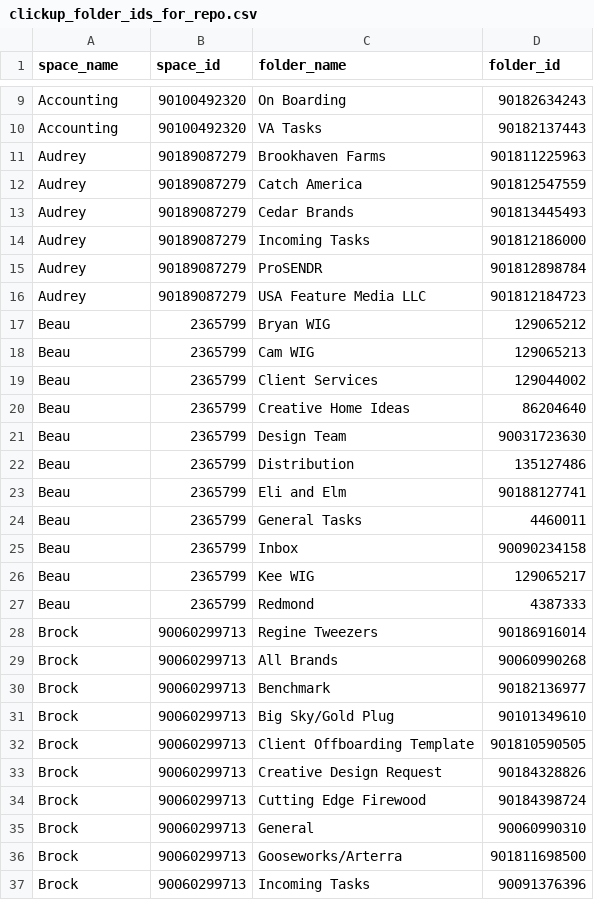
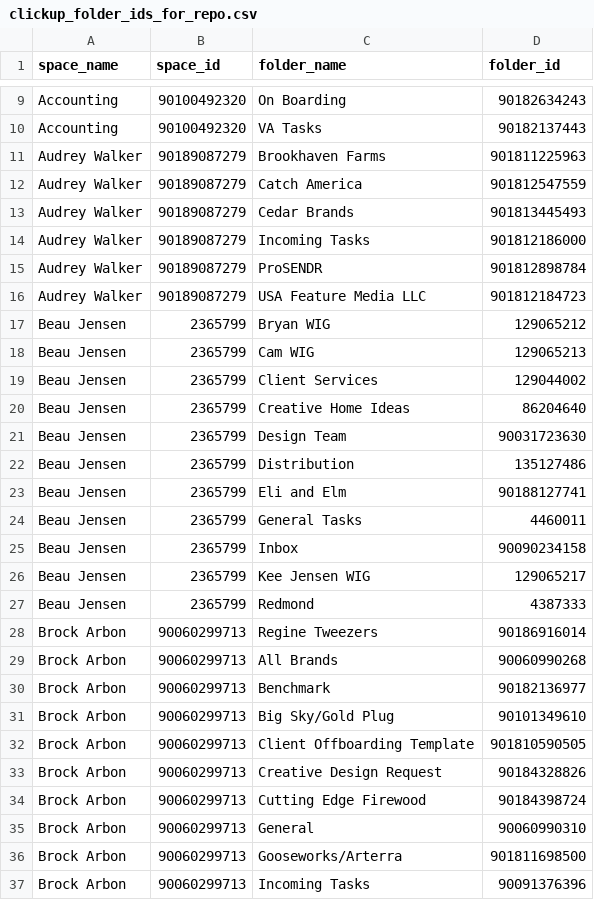
Before and after one commit to jakeyorgason/Task-Management, a CSV file: clickup_folder_ids_for_repo.csv, drawn as a sheet; only a part is shown, gaps mark what is left out; the diff covers the shown part only.

Commit message:
Rename folders and update user details in CSV
Updated folder names and associated details for various users.

```diff
--- a/clickup_folder_ids_for_repo.csv
+++ b/clickup_folder_ids_for_repo.csv
@@ -10,28 +10,28 @@ Accounting,90100492320,On Boarding,90182634243
 Accounting,90100492320,VA Tasks,90182137443
-Audrey,90189087279,Brookhaven Farms ,901811225963
-Audrey,90189087279,Catch America ,901812547559
-Audrey,90189087279,Cedar Brands ,901813445493
-Audrey,90189087279,Incoming Tasks,901812186000
-Audrey,90189087279,ProSENDR,901812898784
-Audrey,90189087279,USA Feature Media LLC ,901812184723
-Beau,2365799,Bryan WIG,129065212
-Beau,2365799,Cam WIG,129065213
-Beau,2365799,Client Services ,129044002
-Beau,2365799,Creative Home Ideas,86204640
-Beau,2365799,Design Team ,90031723630
-Beau,2365799,Distribution,135127486
-Beau,2365799,Eli and Elm,90188127741
-Beau,2365799,General Tasks,4460011
-Beau,2365799,Inbox,90090234158
-Beau,2365799,Kee WIG,129065217
-Beau,2365799,Redmond,4387333
-Brock,90060299713, Regine Tweezers,90186916014
-Brock,90060299713,All Brands,90060990268
-Brock,90060299713,Benchmark,90182136977
-Brock,90060299713,Big Sky/Gold Plug,90101349610
-Brock,90060299713,Client Offboarding Template,901810590505
-Brock,90060299713,Creative Design Request,90184328826
-Brock,90060299713,Cutting Edge Firewood,90184398724
-Brock,90060299713,General,90060990310
-Brock,90060299713,Gooseworks/Arterra,901811698500
-Brock,90060299713,Incoming Tasks,90091376396
+Audrey Walker,90189087279,Brookhaven Farms ,901811225963
+Audrey Walker,90189087279,Catch America ,901812547559
+Audrey Walker,90189087279,Cedar Brands ,901813445493
+Audrey Walker,90189087279,Incoming Tasks,901812186000
+Audrey Walker,90189087279,ProSENDR,901812898784
+Audrey Walker,90189087279,USA Feature Media LLC ,901812184723
+Beau Jensen,2365799,Bryan WIG,129065212
+Beau Jensen,2365799,Cam WIG,129065213
+Beau Jensen,2365799,Client Services ,129044002
+Beau Jensen,2365799,Creative Home Ideas,86204640
+Beau Jensen,2365799,Design Team ,90031723630
+Beau Jensen,2365799,Distribution,135127486
+Beau Jensen,2365799,Eli and Elm,90188127741
+Beau Jensen,2365799,General Tasks,4460011
+Beau Jensen,2365799,Inbox,90090234158
+Beau Jensen,2365799,Kee Jensen WIG,129065217
+Beau Jensen,2365799,Redmond,4387333
+Brock Arbon,90060299713, Regine Tweezers,90186916014
+Brock Arbon,90060299713,All Brands,90060990268
+Brock Arbon,90060299713,Benchmark,90182136977
+Brock Arbon,90060299713,Big Sky/Gold Plug,90101349610
+Brock Arbon,90060299713,Client Offboarding Template,901810590505
+Brock Arbon,90060299713,Creative Design Request,90184328826
+Brock Arbon,90060299713,Cutting Edge Firewood,90184398724
+Brock Arbon,90060299713,General,90060990310
+Brock Arbon,90060299713,Gooseworks/Arterra,901811698500
+Brock Arbon,90060299713,Incoming Tasks,90091376396
```
Also changed, not shown: 159 edited cells elsewhere in this file.
